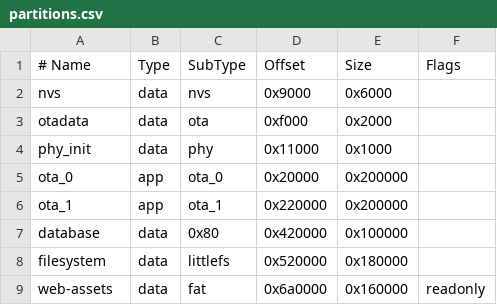
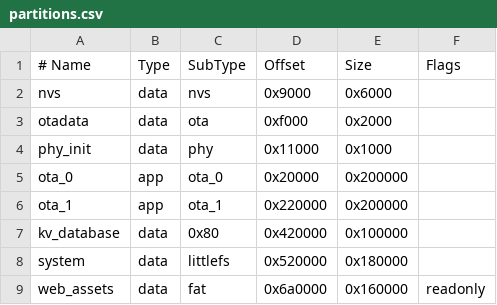
Before and after one commit to robcholz/barracuda, a CSV file: boards/configs/esp32c6-devkitc-1/partitions.csv, drawn as a sheet.

```diff
--- a/boards/configs/esp32c6-devkitc-1/partitions.csv
+++ b/boards/configs/esp32c6-devkitc-1/partitions.csv
@@ -6,4 +6,4 @@ ota_0,        app,  ota_0,   0x20000,  0x200000,
 ota_1,        app,  ota_1,   0x220000, 0x200000,
-database,     data, 0x80,    0x420000, 0x100000,
-filesystem,   data, littlefs,0x520000, 0x180000,
-web-assets,   data, fat,     0x6a0000, 0x160000, readonly
+kv_database,  data, 0x80,    0x420000, 0x100000,
+system,       data, littlefs,0x520000, 0x180000,
+web_assets,   data, fat,     0x6a0000, 0x160000, readonly
```
Also changed, not shown: 12 other files.
